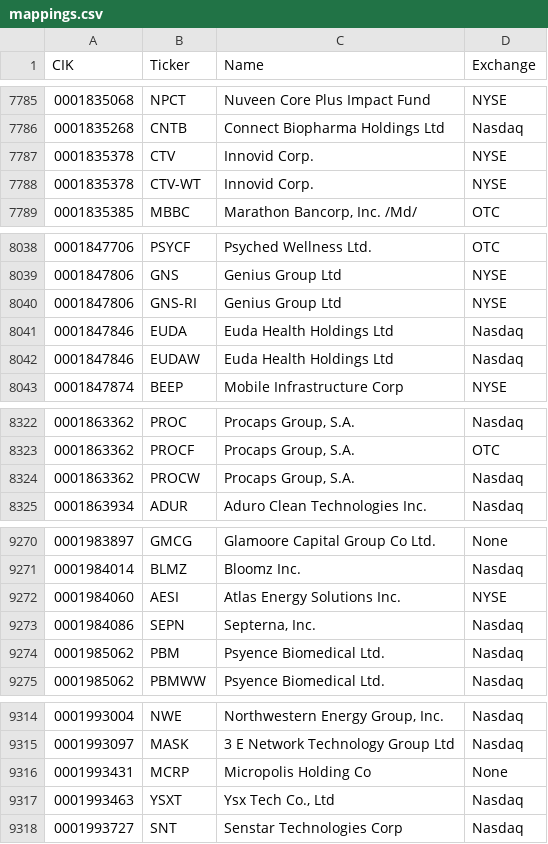
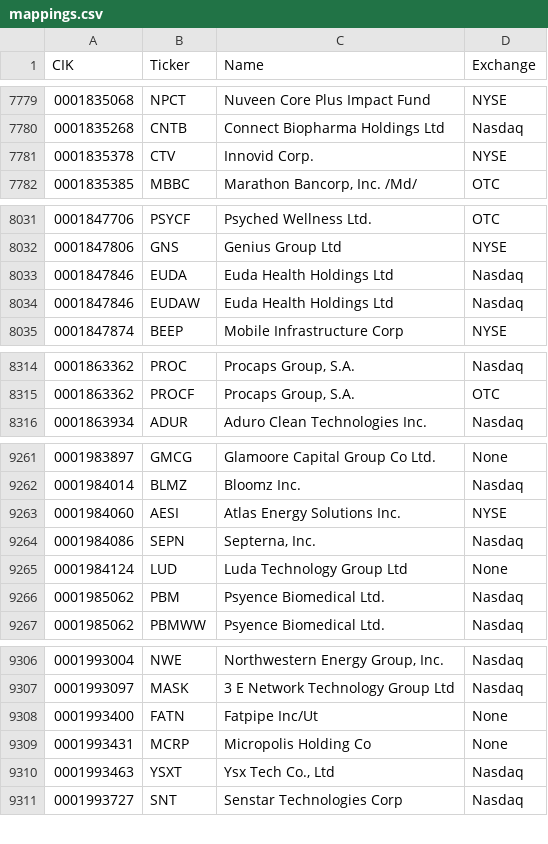
Before and after one commit to jadchaar/sec-cik-mapper, a CSV file: mappings/stocks/mappings.csv, drawn as a sheet; only a part is shown, gaps mark what is left out; removed rows and columns are numbered as before the commit, all else as after; the diff covers the shown part only; the diff names each change by its address in the sheet, - before the commit and + after, or states it on an @@ line.

```diff
--- a/mappings/stocks/mappings.csv
+++ b/mappings/stocks/mappings.csv
-row 7788: 0001835378 | CTV-WT | Innovid Corp. | NYSE
-row 8040: 0001847806 | GNS-RI | Genius Group Ltd | NYSE
-row 8324: 0001863362 | PROCW | Procaps Group, S.A. | Nasdaq
+row 9265: 0001984124 | LUD | Luda Technology Group Ltd | None
+row 9308: 0001993400 | FATN | Fatpipe Inc/Ut | None
```
Also changed, not shown: 6 added rows, 8 removed rows and 5 edited cells elsewhere in this file, 20 other files.
